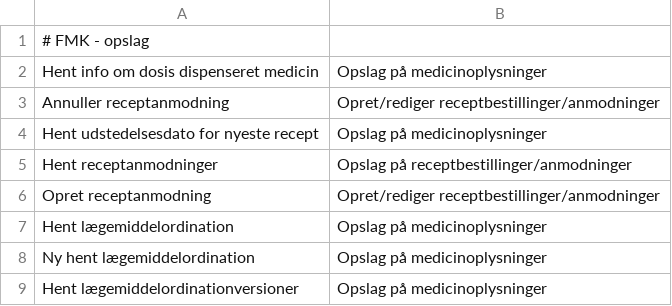
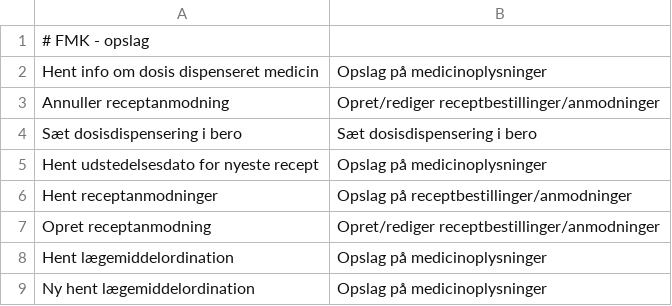
Before and after one commit to trifork/fmk-minlog-categories, a CSV file: src/MinLogActionMap.csv, drawn as a sheet; only a part is shown; the shorter side is filled out with more unchanged rows.

Commit message:
FMK-3614 Minlog kategorisering af SetDoseDispensingOnHold

```diff
--- a/src/MinLogActionMap.csv
+++ b/src/MinLogActionMap.csv
@@ -3,2 +3,3 @@ Hent info om dosis dispenseret medicin;Opslag på medicinoplysninger
 Annuller receptanmodning;Opret/rediger receptbestillinger/anmodninger
+Sæt dosisdispensering i bero;Sæt dosisdispensering i bero
 Hent udstedelsesdato for nyeste recept;Opslag på medicinoplysninger
```
